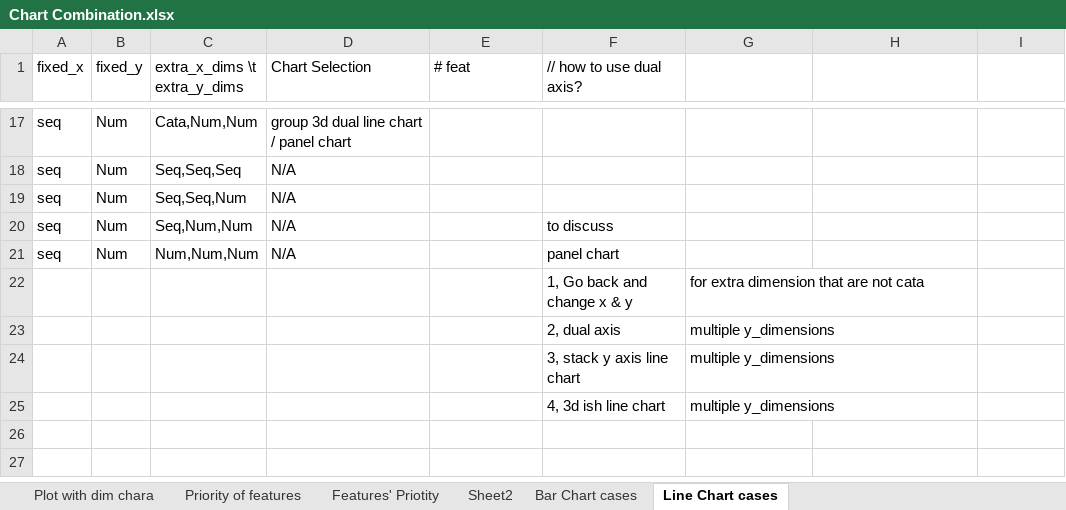
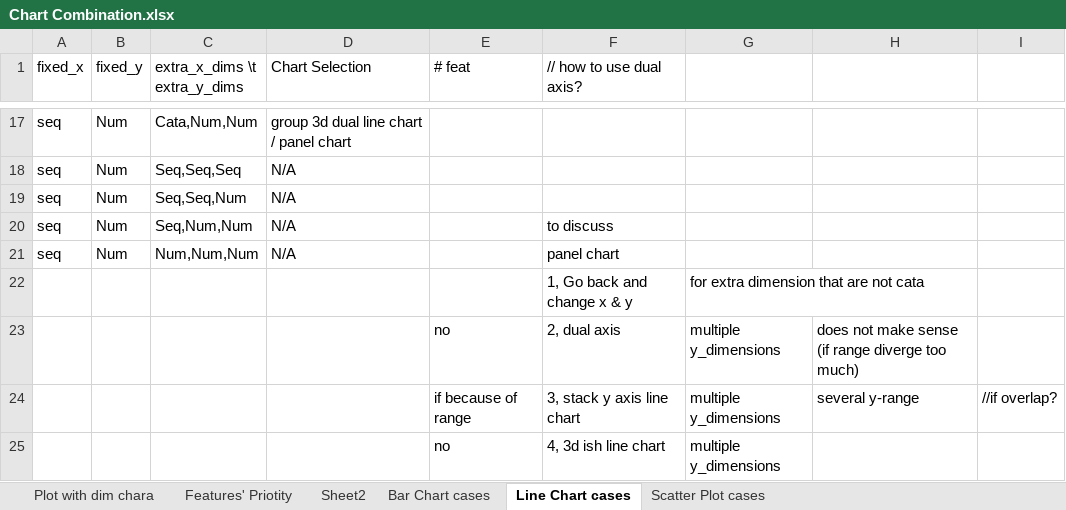
Before and after one commit to justinnhli/figmenta, an Excel workbook: Chart Combination.xlsx, sheet Line Chart cases, drawn as a sheet; only a part is shown, gaps mark what is left out; values as stored, in another font and other column widths than the file's, no borders; removed rows and columns are numbered as before the commit, all else as after; the diff names each change by its address in the sheet, - before the commit and + after, or states it on an @@ line.

Commit message:
Add Scatter Plot Combination
up to two ectra dimentional

```diff
--- a/Chart Combination.xlsx (sheet Line Chart cases)
+++ b/Chart Combination.xlsx (sheet Line Chart cases)
-sheet tab: Priority of features
+sheet tab: Scatter Plot cases
-E23 (# feat): (empty)
+E23 (# feat): no
-H23: (empty)
+H23: does not make sense (if range diverge too much)
-row 24:  |  |  |  |  | 3, stack y axis line chart | multiple y_dimensions
+row 24:  |  |  |  | if because of range | 3, stack y axis line chart | multiple y_dimensions | several y-range | //if overlap?
-E25 (# feat): (empty)
+E25 (# feat): no
```
